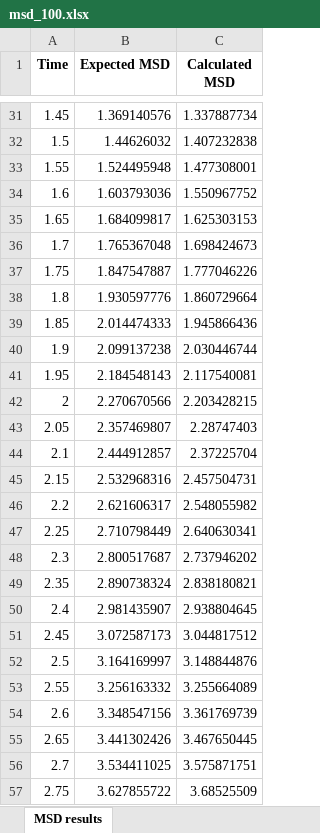
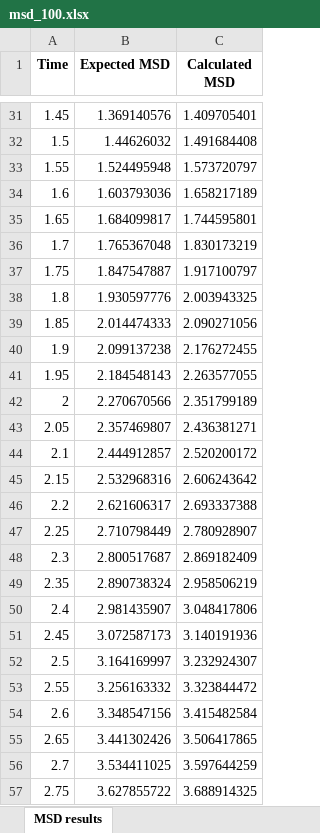
Before and after one commit to michaeldoubletree/Lin_Camley_Work, an Excel workbook: MSD Results/msd_100.xlsx, sheet MSD results, drawn as a sheet; only a part is shown, gaps mark what is left out; values as stored, in another font and other column widths than the file's, no borders; the diff covers the shown part only; the diff names each change by its address in the sheet, - before the commit and + after, or states it on an @@ line.

```diff
--- a/MSD Results/msd_100.xlsx (sheet MSD results)
+++ b/MSD Results/msd_100.xlsx (sheet MSD results)
-C31 (Calculated MSD): 1.337887734
+C31 (Calculated MSD): 1.409705401
-C32 (Calculated MSD): 1.407232838
+C32 (Calculated MSD): 1.491684408
-C33 (Calculated MSD): 1.477308001
+C33 (Calculated MSD): 1.573720797
-C34 (Calculated MSD): 1.550967752
+C34 (Calculated MSD): 1.658217189
-C35 (Calculated MSD): 1.625303153
+C35 (Calculated MSD): 1.744595801
-C36 (Calculated MSD): 1.698424673
+C36 (Calculated MSD): 1.830173219
-C37 (Calculated MSD): 1.777046226
+C37 (Calculated MSD): 1.917100797
-C38 (Calculated MSD): 1.860729664
+C38 (Calculated MSD): 2.003943325
-C39 (Calculated MSD): 1.945866436
+C39 (Calculated MSD): 2.090271056
-C40 (Calculated MSD): 2.030446744
+C40 (Calculated MSD): 2.176272455
-C41 (Calculated MSD): 2.117540081
+C41 (Calculated MSD): 2.263577055
-C42 (Calculated MSD): 2.203428215
+C42 (Calculated MSD): 2.351799189
-C43 (Calculated MSD): 2.28747403
+C43 (Calculated MSD): 2.436381271
-C44 (Calculated MSD): 2.37225704
+C44 (Calculated MSD): 2.520200172
-C45 (Calculated MSD): 2.457504731
+C45 (Calculated MSD): 2.606243642
-C46 (Calculated MSD): 2.548055982
+C46 (Calculated MSD): 2.693337388
-C47 (Calculated MSD): 2.640630341
+C47 (Calculated MSD): 2.780928907
-C48 (Calculated MSD): 2.737946202
+C48 (Calculated MSD): 2.869182409
-C49 (Calculated MSD): 2.838180821
+C49 (Calculated MSD): 2.958506219
-C50 (Calculated MSD): 2.938804645
+C50 (Calculated MSD): 3.048417806
-C51 (Calculated MSD): 3.044817512
+C51 (Calculated MSD): 3.140191936
-C52 (Calculated MSD): 3.148844876
+C52 (Calculated MSD): 3.232924307
-C53 (Calculated MSD): 3.255664089
+C53 (Calculated MSD): 3.323844472
-C54 (Calculated MSD): 3.361769739
+C54 (Calculated MSD): 3.415482584
-C55 (Calculated MSD): 3.467650445
+C55 (Calculated MSD): 3.506417865
-C56 (Calculated MSD): 3.575871751
+C56 (Calculated MSD): 3.597644259
-C57 (Calculated MSD): 3.68525509
+C57 (Calculated MSD): 3.688914325
```
Also changed, not shown: 172 edited cells elsewhere in this sheet, 1 other file.
